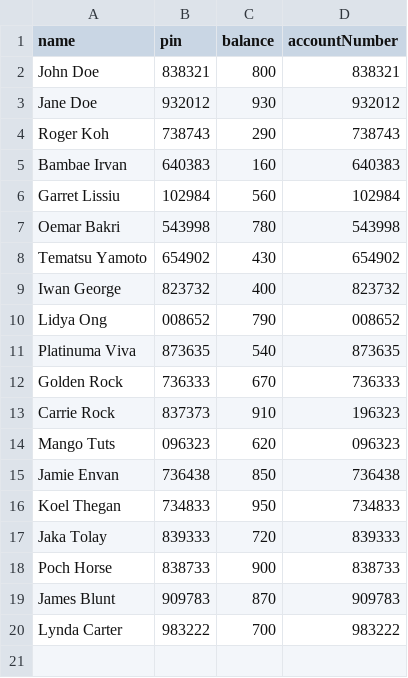
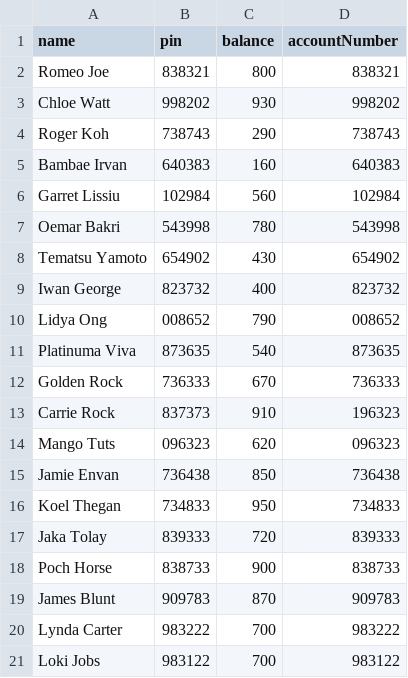
Before and after one commit to SalamunFajri/atm-simulation, a CSV file: sample/sample.csv, drawn as a sheet.

```diff
--- a/sample/sample.csv
+++ b/sample/sample.csv
@@ -1,4 +1,4 @@
 name,pin,balance,accountNumber
-John Doe,838321,800,838321
-Jane Doe,932012,930,932012
+Romeo Joe,838321,800,838321
+Chloe Watt,998202,930,998202
 Roger Koh,738743,290,738743
@@ -20 +20,2 @@ James Blunt,909783,870,909783
 Lynda Carter,983222,700,983222
+Loki Jobs,983122,700,983122
```
Also changed, not shown: 2 other files.
